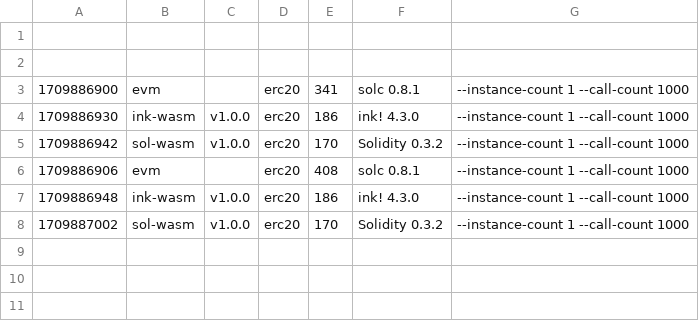
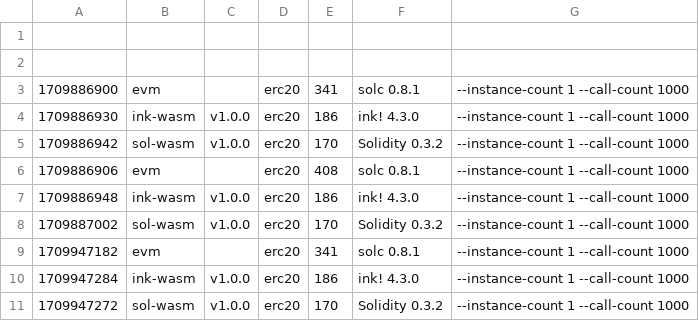
Before and after one commit to smiasojed/smart-bench, a CSV file: benchmark-results.csv, drawn as a sheet.

```diff
--- a/benchmark-results.csv
+++ b/benchmark-results.csv
@@ -8 +8,4 @@
 1709887002, sol-wasm, v1.0.0, erc20, 170, Solidity 0.3.2, --instance-count 1 --call-count 1000
+1709947182, evm, , erc20, 341, solc 0.8.1, --instance-count 1 --call-count 1000
+1709947284, ink-wasm, v1.0.0, erc20, 186, ink! 4.3.0, --instance-count 1 --call-count 1000
+1709947272, sol-wasm, v1.0.0, erc20, 170, Solidity 0.3.2, --instance-count 1 --call-count 1000
```
Also changed, not shown: 1 other file.
